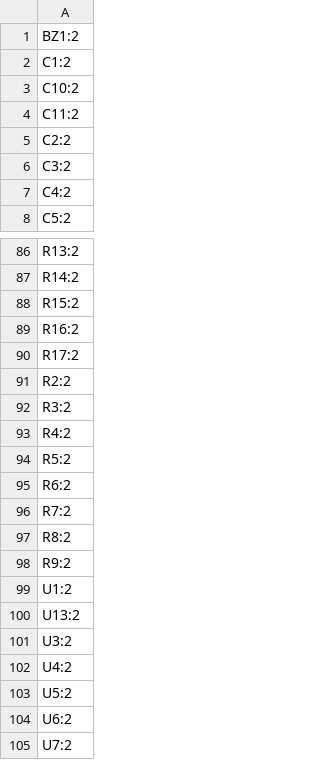
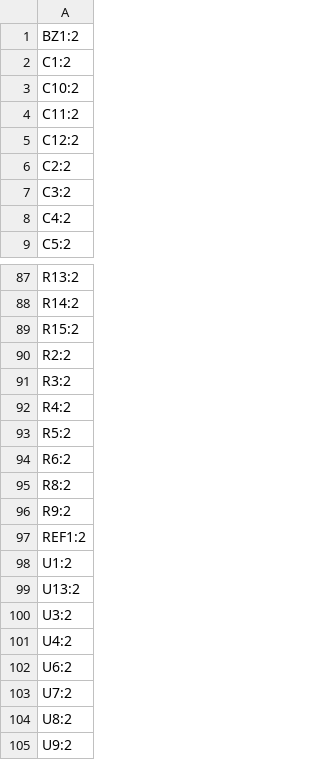
Before and after one commit to Dennis960/Blumy, a CSV file: Panel/production/designators.csv (was Panel/production/panel_2024-03-16_08-32-53/designators.csv), drawn as a sheet; only a part is shown, gaps mark what is left out; the shorter side is filled out with more unchanged rows; removed rows and columns are numbered as before the commit, all else as after; the diff names each change by its address in the sheet, - before the commit and + after, or states it on an @@ line.

```diff
--- a/Panel/production/panel_2024-03-16_08-32-53/designators.csv
+++ b/Panel/production/designators.csv
+row 5: C12:2
-row 89: R16:2
-row 90: R17:2
-row 96: R7:2
+row 97: REF1:2
-row 103: U5:2
```
Also changed, not shown: Panel/production/bom.csv, 19 other files.
